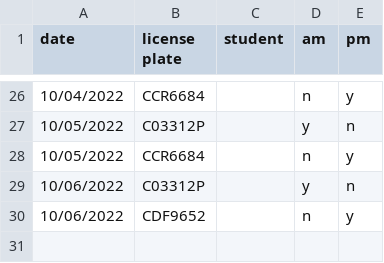
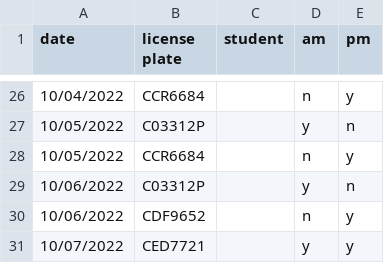
Before and after one commit to cds30895/Parking-Tracker, a CSV file: parking_data_22-23.csv, drawn as a sheet; only a part is shown, gaps mark what is left out.

Commit message:
data entry

```diff
--- a/parking_data_22-23.csv
+++ b/parking_data_22-23.csv
@@ -30 +30,2 @@ date,license plate,student,am,pm
 10/06/2022,CDF9652,,n,y
+10/07/2022,CED7721,,y,y
```
